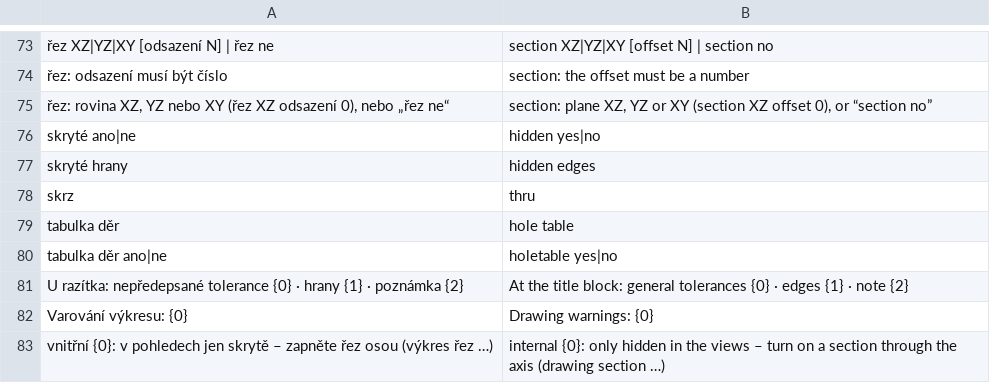
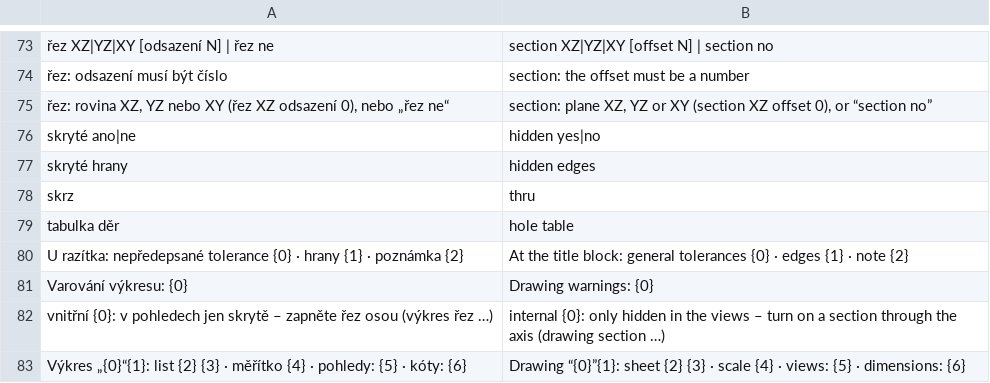
Before and after one commit to mnastrojarna-hub/Mnastrojarna-center, a TSV file: website/scripts/i18n/en/10-drawing-dims.tsv, drawn as a sheet; only a part is shown, gaps mark what is left out; the shorter side is filled out with more unchanged rows.

```diff
--- a/website/scripts/i18n/en/10-drawing-dims.tsv
+++ b/website/scripts/i18n/en/10-drawing-dims.tsv
@@ -79,3 +79,2 @@ skrz	thru
 tabulka děr	hole table
-tabulka děr ano|ne	holetable yes|no
 U razítka: nepředepsané tolerance {0} · hrany {1} · poznámka {2}	At the title block: general tolerances {0} · edges {1} · note {2}
```
Also changed, not shown: website/scripts/i18n/de/10-drawing-dims.tsv, 26 other files.
